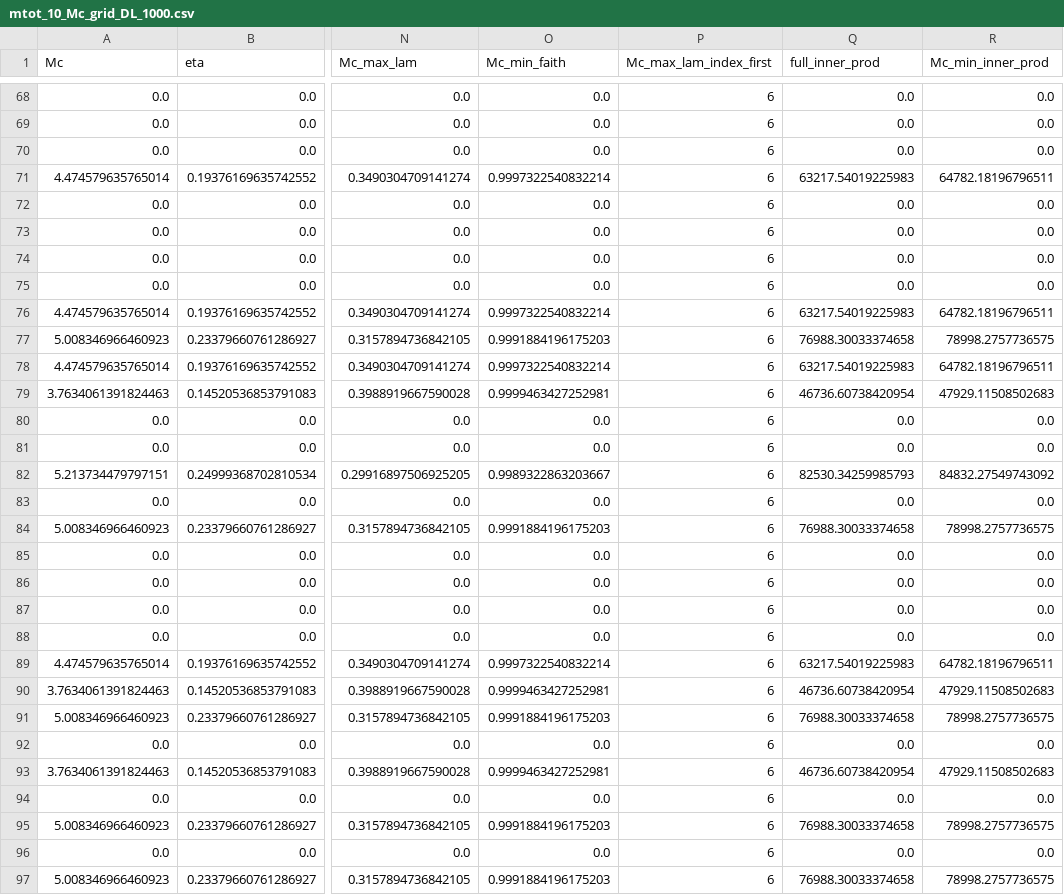
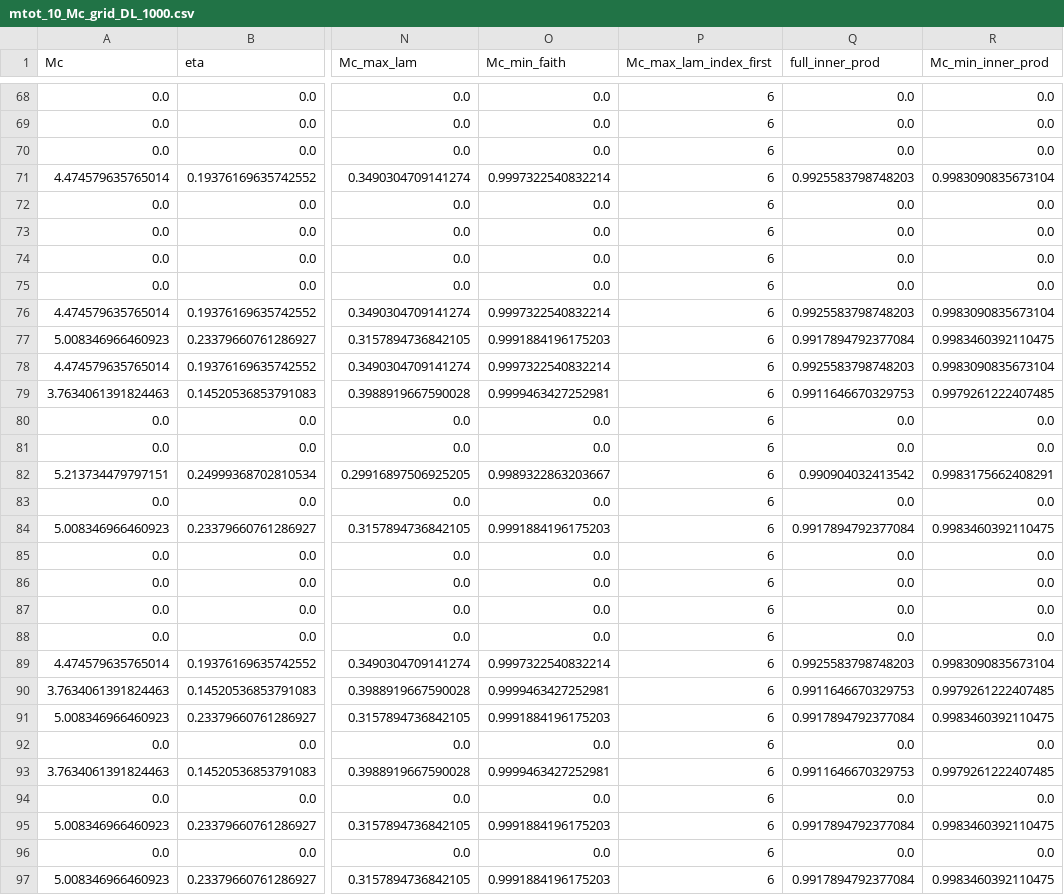
Before and after one commit to veome22/hybrid_waveforms, a CSV file: mtot_q_grids/mtot_10_Mc_grid_DL_1000.csv, drawn as a sheet; only a part is shown, gaps mark what is left out; the diff covers the shown part only; the diff names each change by its address in the sheet, - before the commit and + after, or states it on an @@ line.

```diff
--- a/mtot_q_grids/mtot_10_Mc_grid_DL_1000.csv
+++ b/mtot_q_grids/mtot_10_Mc_grid_DL_1000.csv
-Q71 (full_inner_prod): 63217.54019225983
+Q71 (full_inner_prod): 0.9925583798748203
-R71 (Mc_min_inner_prod): 64782.18196796511
+R71 (Mc_min_inner_prod): 0.9983090835673104
-Q76 (full_inner_prod): 63217.54019225983
+Q76 (full_inner_prod): 0.9925583798748203
-R76 (Mc_min_inner_prod): 64782.18196796511
+R76 (Mc_min_inner_prod): 0.9983090835673104
-Q77 (full_inner_prod): 76988.30033374658
+Q77 (full_inner_prod): 0.9917894792377084
-R77 (Mc_min_inner_prod): 78998.2757736575
+R77 (Mc_min_inner_prod): 0.9983460392110475
-Q78 (full_inner_prod): 63217.54019225983
+Q78 (full_inner_prod): 0.9925583798748203
-R78 (Mc_min_inner_prod): 64782.18196796511
+R78 (Mc_min_inner_prod): 0.9983090835673104
-Q79 (full_inner_prod): 46736.60738420954
+Q79 (full_inner_prod): 0.9911646670329753
-R79 (Mc_min_inner_prod): 47929.11508502683
+R79 (Mc_min_inner_prod): 0.9979261222407485
-Q82 (full_inner_prod): 82530.34259985793
+Q82 (full_inner_prod): 0.990904032413542
-R82 (Mc_min_inner_prod): 84832.27549743092
+R82 (Mc_min_inner_prod): 0.9983175662408291
-Q84 (full_inner_prod): 76988.30033374658
+Q84 (full_inner_prod): 0.9917894792377084
-R84 (Mc_min_inner_prod): 78998.2757736575
+R84 (Mc_min_inner_prod): 0.9983460392110475
-Q89 (full_inner_prod): 63217.54019225983
+Q89 (full_inner_prod): 0.9925583798748203
-R89 (Mc_min_inner_prod): 64782.18196796511
+R89 (Mc_min_inner_prod): 0.9983090835673104
-Q90 (full_inner_prod): 46736.60738420954
+Q90 (full_inner_prod): 0.9911646670329753
-R90 (Mc_min_inner_prod): 47929.11508502683
+R90 (Mc_min_inner_prod): 0.9979261222407485
-Q91 (full_inner_prod): 76988.30033374658
+Q91 (full_inner_prod): 0.9917894792377084
-R91 (Mc_min_inner_prod): 78998.2757736575
+R91 (Mc_min_inner_prod): 0.9983460392110475
-Q93 (full_inner_prod): 46736.60738420954
+Q93 (full_inner_prod): 0.9911646670329753
-R93 (Mc_min_inner_prod): 47929.11508502683
+R93 (Mc_min_inner_prod): 0.9979261222407485
-Q95 (full_inner_prod): 76988.30033374658
+Q95 (full_inner_prod): 0.9917894792377084
-R95 (Mc_min_inner_prod): 78998.2757736575
+R95 (Mc_min_inner_prod): 0.9983460392110475
-Q97 (full_inner_prod): 76988.30033374658
+Q97 (full_inner_prod): 0.9917894792377084
-R97 (Mc_min_inner_prod): 78998.2757736575
+R97 (Mc_min_inner_prod): 0.9983460392110475
```
Also changed, not shown: 166 edited cells elsewhere in this file, mtot_q_grids/mtot_10_eta_grid_DL_1000.csv, mtot_q_grids/mtot_50_eta_grid_DL_1000.csv, 11 other files.
